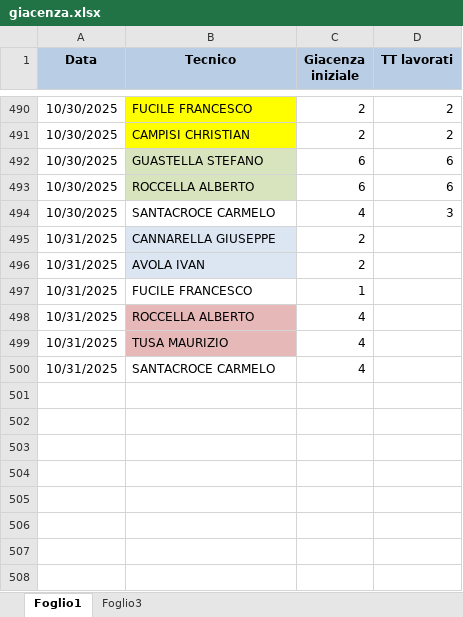
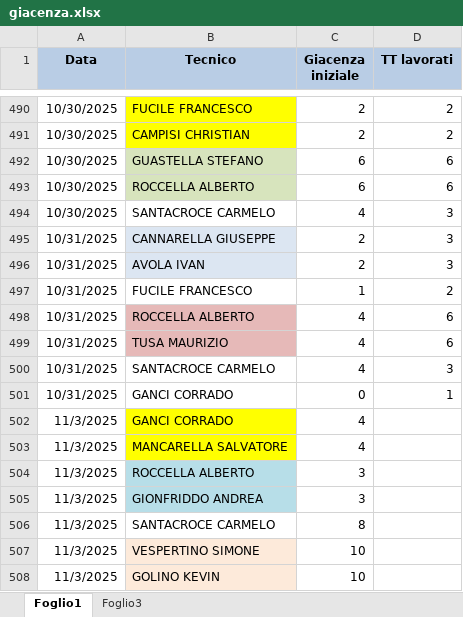
Before and after one commit to lbianco11197/Avanzamento-Impulsiva-v2, an Excel workbook: giacenza.xlsx, sheet Foglio1, drawn as a sheet; only a part is shown, gaps mark what is left out; values as stored, in another font and other column widths than the file's, no borders; the diff names each change by its address in the sheet, - before the commit and + after, or states it on an @@ line.

Commit message:
Aggiornato giacenza.xlsx da lbianco via Streamlit

```diff
--- a/giacenza.xlsx (sheet Foglio1)
+++ b/giacenza.xlsx (sheet Foglio1)
-D495:D496 (TT lavorati): (empty)
+D495:D496 (TT lavorati): 3
-D497 (TT lavorati): (empty)
+D497 (TT lavorati): 2
-D498:D499 (TT lavorati): (empty)
+D498:D499 (TT lavorati): 6
-D500 (TT lavorati): (empty)
+D500 (TT lavorati): 3
+row 501: 10/31/2025 | GANCI CORRADO | 0 | 1
+row 502: 11/3/2025 | GANCI CORRADO | 4
+row 503: 11/3/2025 | MANCARELLA SALVATORE | 4
+row 504: 11/3/2025 | ROCCELLA ALBERTO | 3
+row 505: 11/3/2025 | GIONFRIDDO ANDREA | 3
+row 506: 11/3/2025 | SANTACROCE CARMELO | 8
+row 507: 11/3/2025 | VESPERTINO SIMONE | 10
+row 508: 11/3/2025 | GOLINO KEVIN | 10
```
